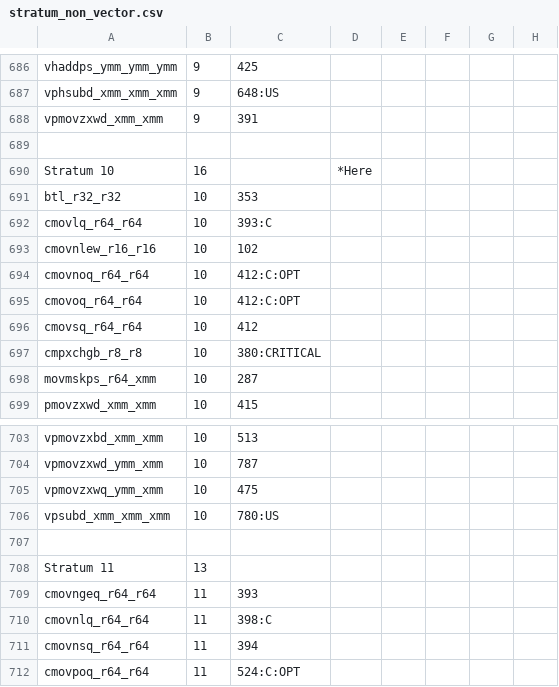
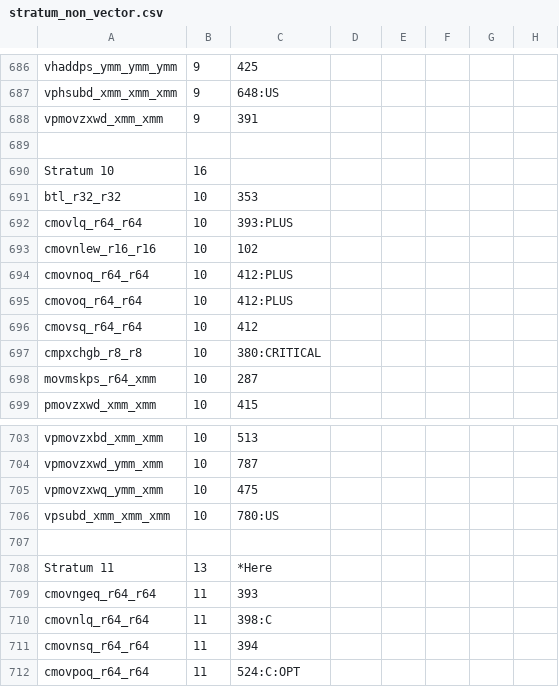
Before and after one commit to kframework/X86-64-semantics, a CSV file: x86-semantics/docs/relatedwork/strata/stratum_non_vector.csv, drawn as a sheet; only a part is shown, gaps mark what is left out.

```diff
--- a/x86-semantics/docs/relatedwork/strata/stratum_non_vector.csv
+++ b/x86-semantics/docs/relatedwork/strata/stratum_non_vector.csv
@@ -689,8 +689,8 @@ vpmovzxwd_xmm_xmm	9	391
 
-Stratum 10	16		*Here				
+Stratum 10	16		
 btl_r32_r32	10	353					
-cmovlq_r64_r64	10	393:C					
+cmovlq_r64_r64	10	393:PLUS					
 cmovnlew_r16_r16	10	102					
-cmovnoq_r64_r64	10	412:C:OPT					
-cmovoq_r64_r64	10	412:C:OPT					
+cmovnoq_r64_r64	10	412:PLUS
+cmovoq_r64_r64	10	412:PLUS
 cmovsq_r64_r64	10	412					
@@ -707,3 +707,3 @@ vpsubd_xmm_xmm_xmm	10	780:US
 							
-Stratum 11	13						
+Stratum 11	13	*Here									
 cmovngeq_r64_r64	11	393					
```
Also changed, not shown: 26 other files.
